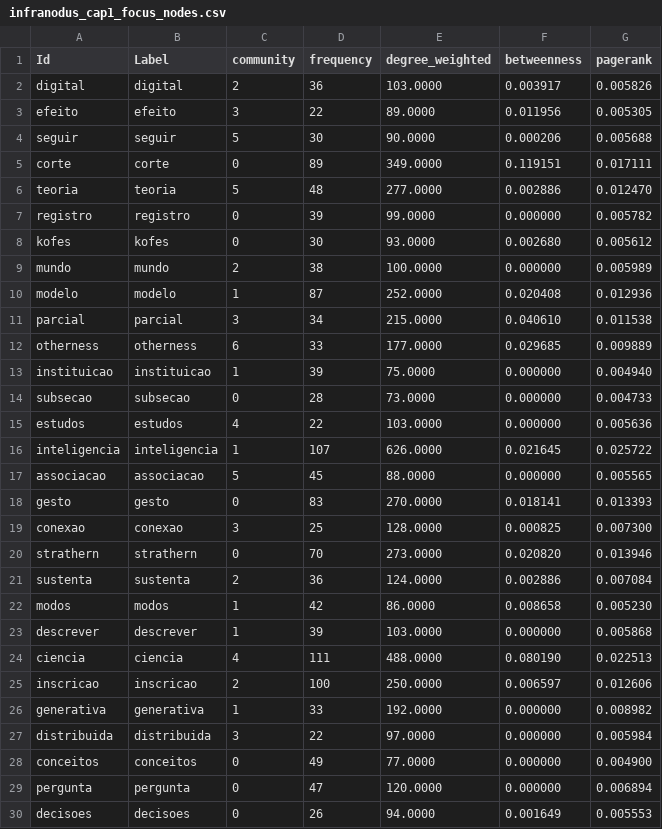
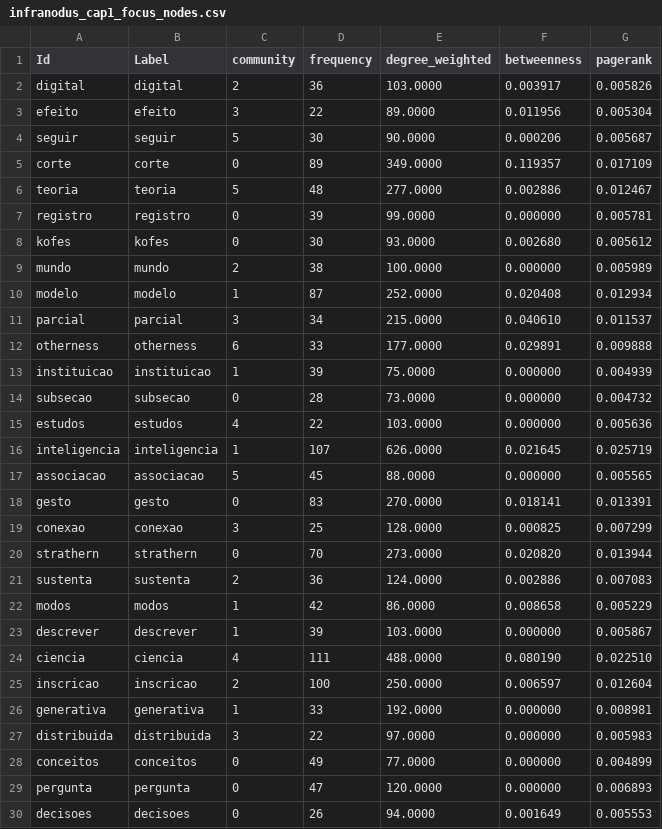
Before and after one commit to julianehelanski/tecno-etnografia-tese-site, a CSV file: infranodus/cap1/infranodus_cap1_focus_nodes.csv, drawn as a sheet; only a part is shown; the diff covers the shown part only.

```diff
--- a/infranodus/cap1/infranodus_cap1_focus_nodes.csv
+++ b/infranodus/cap1/infranodus_cap1_focus_nodes.csv
@@ -2,29 +2,29 @@ Id,Label,community,frequency,degree_weighted,betweenness,pagerank
 digital,digital,2,36,103.0000,0.003917,0.005826
-efeito,efeito,3,22,89.0000,0.011956,0.005305
-seguir,seguir,5,30,90.0000,0.000206,0.005688
-corte,corte,0,89,349.0000,0.119151,0.017111
-teoria,teoria,5,48,277.0000,0.002886,0.012470
-registro,registro,0,39,99.0000,0.000000,0.005782
+efeito,efeito,3,22,89.0000,0.011956,0.005304
+seguir,seguir,5,30,90.0000,0.000206,0.005687
+corte,corte,0,89,349.0000,0.119357,0.017109
+teoria,teoria,5,48,277.0000,0.002886,0.012467
+registro,registro,0,39,99.0000,0.000000,0.005781
 kofes,kofes,0,30,93.0000,0.002680,0.005612
 mundo,mundo,2,38,100.0000,0.000000,0.005989
-modelo,modelo,1,87,252.0000,0.020408,0.012936
-parcial,parcial,3,34,215.0000,0.040610,0.011538
-otherness,otherness,6,33,177.0000,0.029685,0.009889
-instituicao,instituicao,1,39,75.0000,0.000000,0.004940
-subsecao,subsecao,0,28,73.0000,0.000000,0.004733
+modelo,modelo,1,87,252.0000,0.020408,0.012934
+parcial,parcial,3,34,215.0000,0.040610,0.011537
+otherness,otherness,6,33,177.0000,0.029891,0.009888
+instituicao,instituicao,1,39,75.0000,0.000000,0.004939
+subsecao,subsecao,0,28,73.0000,0.000000,0.004732
 estudos,estudos,4,22,103.0000,0.000000,0.005636
-inteligencia,inteligencia,1,107,626.0000,0.021645,0.025722
+inteligencia,inteligencia,1,107,626.0000,0.021645,0.025719
 associacao,associacao,5,45,88.0000,0.000000,0.005565
-gesto,gesto,0,83,270.0000,0.018141,0.013393
-conexao,conexao,3,25,128.0000,0.000825,0.007300
-strathern,strathern,0,70,273.0000,0.020820,0.013946
-sustenta,sustenta,2,36,124.0000,0.002886,0.007084
-modos,modos,1,42,86.0000,0.008658,0.005230
-descrever,descrever,1,39,103.0000,0.000000,0.005868
-ciencia,ciencia,4,111,488.0000,0.080190,0.022513
-inscricao,inscricao,2,100,250.0000,0.006597,0.012606
-generativa,generativa,1,33,192.0000,0.000000,0.008982
-distribuida,distribuida,3,22,97.0000,0.000000,0.005984
-conceitos,conceitos,0,49,77.0000,0.000000,0.004900
-pergunta,pergunta,0,47,120.0000,0.000000,0.006894
+gesto,gesto,0,83,270.0000,0.018141,0.013391
+conexao,conexao,3,25,128.0000,0.000825,0.007299
+strathern,strathern,0,70,273.0000,0.020820,0.013944
+sustenta,sustenta,2,36,124.0000,0.002886,0.007083
+modos,modos,1,42,86.0000,0.008658,0.005229
+descrever,descrever,1,39,103.0000,0.000000,0.005867
+ciencia,ciencia,4,111,488.0000,0.080190,0.022510
+inscricao,inscricao,2,100,250.0000,0.006597,0.012604
+generativa,generativa,1,33,192.0000,0.000000,0.008981
+distribuida,distribuida,3,22,97.0000,0.000000,0.005983
+conceitos,conceitos,0,49,77.0000,0.000000,0.004899
+pergunta,pergunta,0,47,120.0000,0.000000,0.006893
 decisoes,decisoes,0,26,94.0000,0.001649,0.005553
```
Also changed, not shown: 77 edited cells elsewhere in this file, infranodus/cap1/infranodus_cap1_edges.csv, infranodus/cap1/infranodus_cap1_focus_edges.csv, 54 other files.
